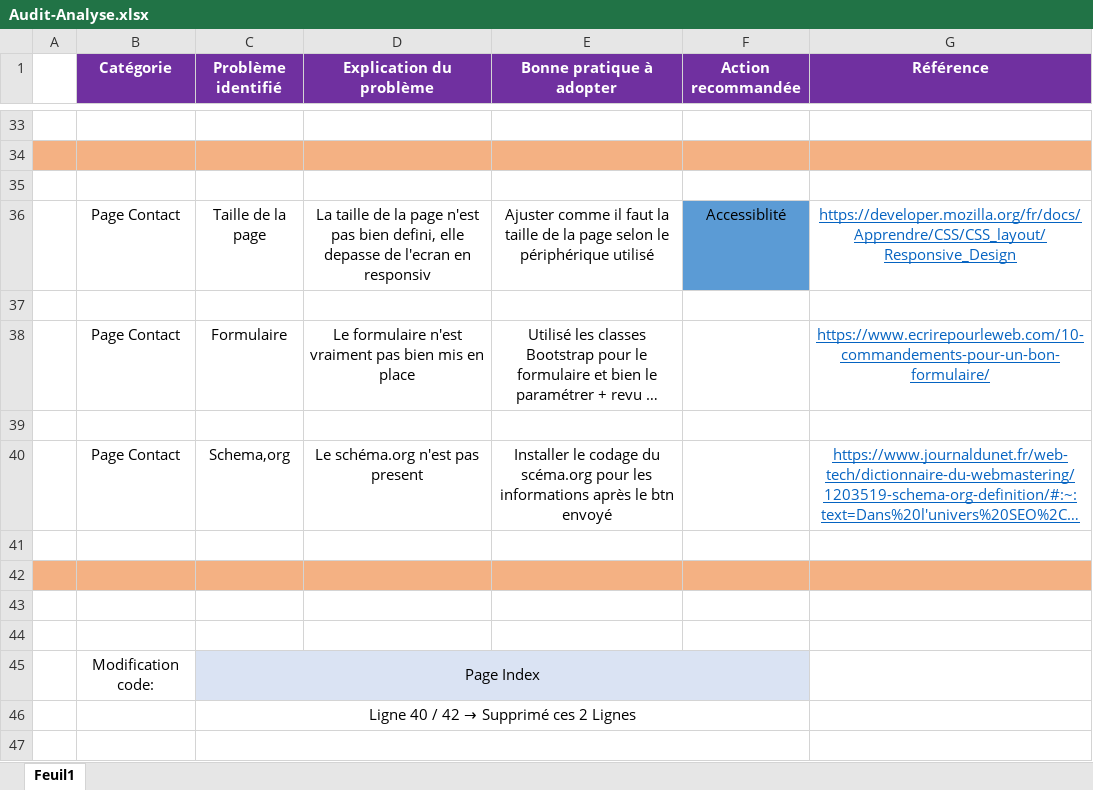
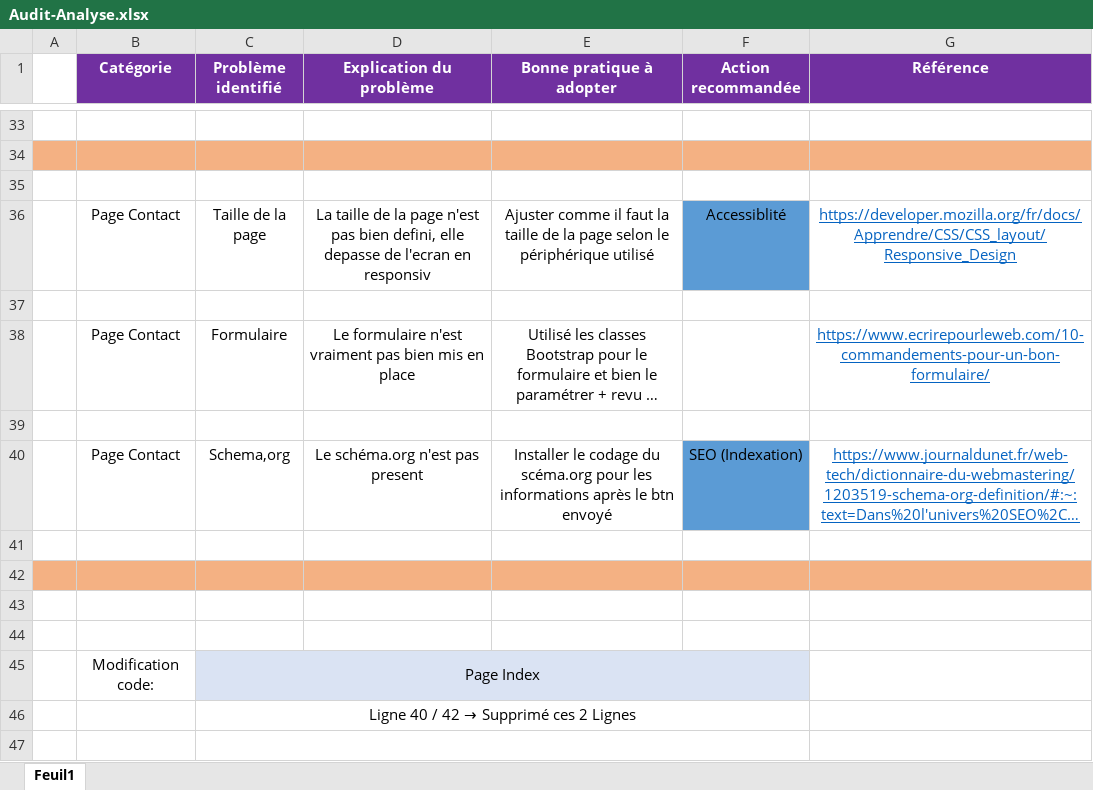
Before and after one commit to Simon-git26/SimonBalleuxPruvost-4-09022021, an Excel workbook: Audit-Analyse.xlsx, sheet Feuil1, drawn as a sheet; only a part is shown, gaps mark what is left out; long unchanged cells end in …; values as stored, in another font and other column widths than the file's, no borders; the diff names each change by its address in the sheet, - before the commit and + after, or states it on an @@ line.

```diff
--- a/Audit-Analyse.xlsx (sheet Feuil1)
+++ b/Audit-Analyse.xlsx (sheet Feuil1)
-F40 (Action recommandée): (empty)
+F40 (Action recommandée): SEO (Indexation)
-F40 fill: none
+F40 fill: #5B9BD5
```
Also changed, not shown: 1 other file.
